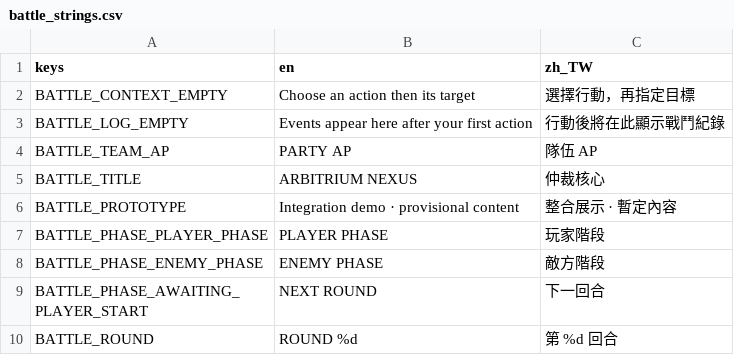
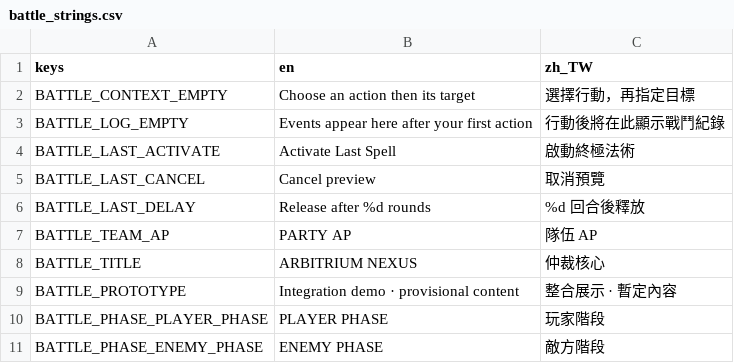
Before and after one commit to KuroNekoLi/arbitrium-nexus-godot, a CSV file: resources/ui/battle_strings.csv, drawn as a sheet; only a part is shown; the shorter side is filled out with more unchanged rows; the diff names each change by its address in the sheet, - before the commit and + after, or states it on an @@ line.

Commit message:
feat(ui): add independent Last Spell character cut-in preview

```diff
--- a/resources/ui/battle_strings.csv
+++ b/resources/ui/battle_strings.csv
+row 4: BATTLE_LAST_ACTIVATE | Activate Last Spell | 啟動終極法術
+row 5: BATTLE_LAST_CANCEL | Cancel preview | 取消預覽
+row 6: BATTLE_LAST_DELAY | Release after %d rounds | %d 回合後釋放
```
Also changed, not shown: 10 other files.
